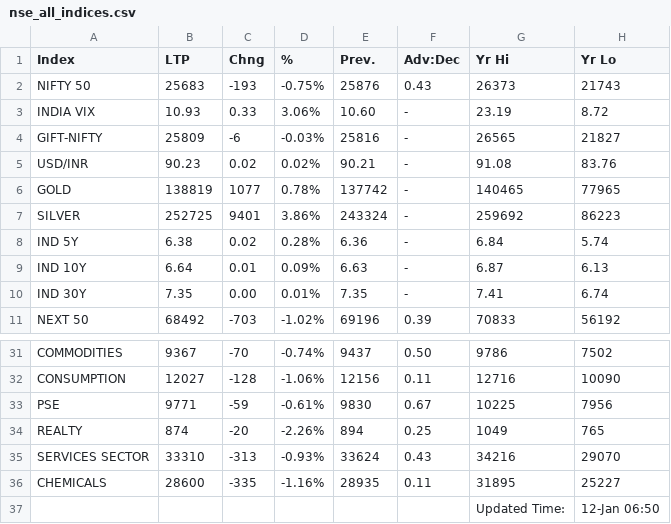
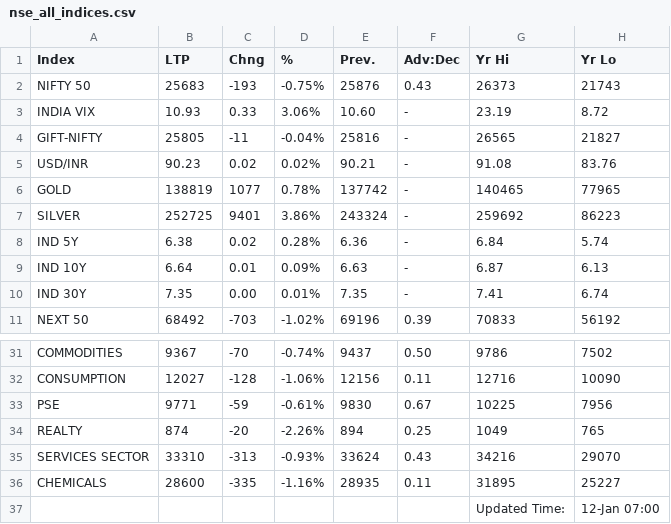
Before and after one commit to saikat-pundit/nse-all-indices-csv, a CSV file: Data/nse_all_indices.csv, drawn as a sheet; only a part is shown, gaps mark what is left out.

```diff
--- a/Data/nse_all_indices.csv
+++ b/Data/nse_all_indices.csv
@@ -3,3 +3,3 @@ NIFTY 50,25683,-193,-0.75%,25876,0.43,26373,21743
 INDIA VIX,10.93,0.33,3.06%,10.60,-,23.19,8.72
-GIFT-NIFTY,25809,-6,-0.03%,25816,-,26565,21827
+GIFT-NIFTY,25805,-11,-0.04%,25816,-,26565,21827
 USD/INR,90.23,0.02,0.02%,90.21,-,91.08,83.76
@@ -36,2 +36,2 @@ SERVICES SECTOR,33310,-313,-0.93%,33624,0.43,34216,29070
 CHEMICALS,28600,-335,-1.16%,28935,0.11,31895,25227
-,,,,,,Updated Time:,12-Jan 06:50
+,,,,,,Updated Time:,12-Jan 07:00
```
Also changed, not shown: Data/BSE.csv, Data/Cash.csv, 6 other files.
